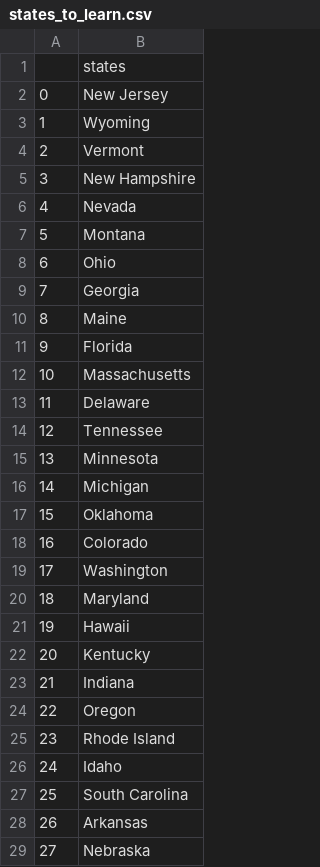
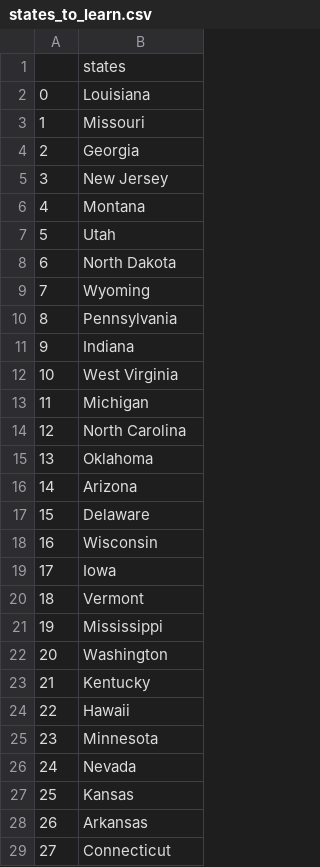
Before and after one commit to hoangnym/Python_project, a CSV file: capstone/us-states-game-start/states_to_learn.csv, drawn as a sheet; only a part is shown; the diff covers the shown part only.

Commit message:
update all files

```diff
--- a/capstone/us-states-game-start/states_to_learn.csv
+++ b/capstone/us-states-game-start/states_to_learn.csv
@@ -1,29 +1,29 @@
 ,states
-0,New Jersey
-1,Wyoming
-2,Vermont
-3,New Hampshire
-4,Nevada
-5,Montana
-6,Ohio
-7,Georgia
-8,Maine
-9,Florida
-10,Massachusetts
-11,Delaware
-12,Tennessee
-13,Minnesota
-14,Michigan
-15,Oklahoma
-16,Colorado
-17,Washington
-18,Maryland
-19,Hawaii
-20,Kentucky
-21,Indiana
-22,Oregon
-23,Rhode Island
-24,Idaho
-25,South Carolina
+0,Louisiana
+1,Missouri
+2,Georgia
+3,New Jersey
+4,Montana
+5,Utah
+6,North Dakota
+7,Wyoming
+8,Pennsylvania
+9,Indiana
+10,West Virginia
+11,Michigan
+12,North Carolina
+13,Oklahoma
+14,Arizona
+15,Delaware
+16,Wisconsin
+17,Iowa
+18,Vermont
+19,Mississippi
+20,Washington
+21,Kentucky
+22,Hawaii
+23,Minnesota
+24,Nevada
+25,Kansas
 26,Arkansas
-27,Nebraska
+27,Connecticut
```
Also changed, not shown: 20 edited cells elsewhere in this file.
